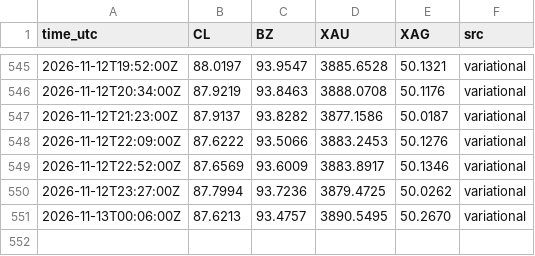
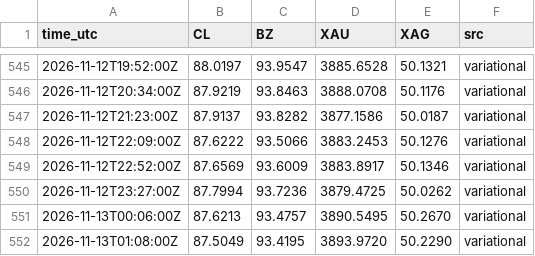
Before and after one commit to googoo0212-glitch/oi-monitor, a CSV file: data/pair_marks.csv, drawn as a sheet; only a part is shown, gaps mark what is left out.

Commit message:
pair marks 01:08Z

```diff
--- a/data/pair_marks.csv
+++ b/data/pair_marks.csv
@@ -551 +551,2 @@ time_utc,CL,BZ,XAU,XAG,src
 2026-11-13T00:06:00Z,87.6213,93.4757,3890.5495,50.2670,variational
+2026-11-13T01:08:00Z,87.5049,93.4195,3893.9720,50.2290,variational
```
